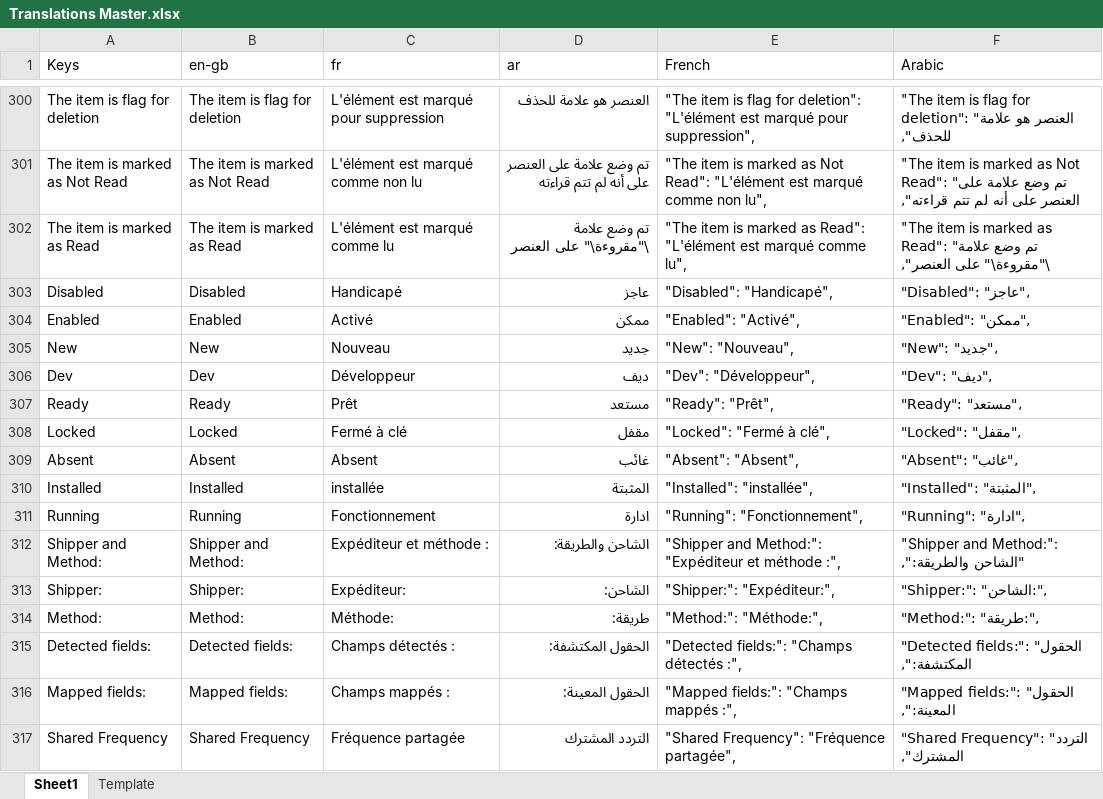
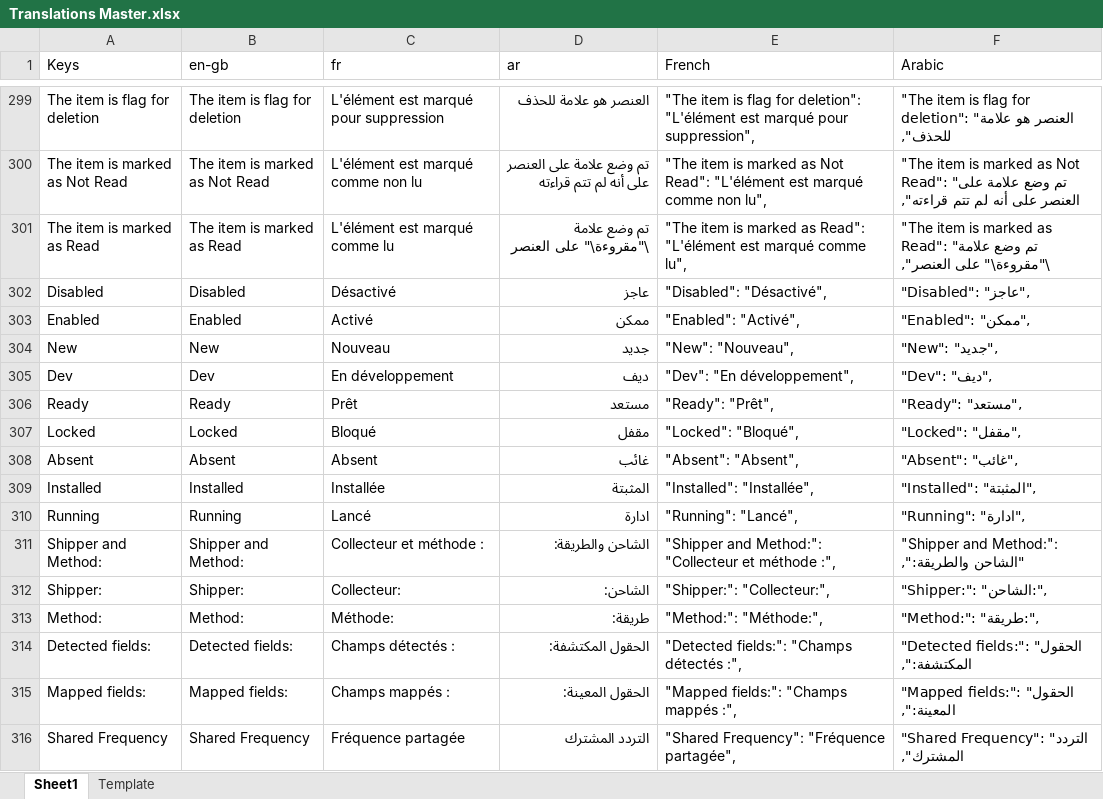
Before and after one commit to logrhythm/EZ-Cloud, an Excel workbook: frontend/src/i18n/Translations Master.xlsx, sheet Sheet1, drawn as a sheet; only a part is shown, gaps mark what is left out; values as stored, in another font and other column widths than the file's, no borders; table styles not drawn; addresses are those after the commit; the diff covers the shown part only; the diff names each change by its address in the sheet, - before the commit and + after, or states it on an @@ line.

Commit message:
Frontend - i18n - Translations - Remove duplicates, Review French

```diff
--- a/frontend/src/i18n/Translations Master.xlsx (sheet Sheet1)
+++ b/frontend/src/i18n/Translations Master.xlsx (sheet Sheet1)
-C302 (fr): Handicapé
+C302 (fr): Désactivé
-E302 (French): "Disabled": "Handicapé",
+E302 (French): "Disabled": "Désactivé",
-C305 (fr): Développeur
+C305 (fr): En développement
-E305 (French): "Dev": "Développeur",
+E305 (French): "Dev": "En développement",
-C307 (fr): Fermé à clé
+C307 (fr): Bloqué
-E307 (French): "Locked": "Fermé à clé",
+E307 (French): "Locked": "Bloqué",
-C309 (fr): installée
+C309 (fr): Installée
-E309 (French): "Installed": "installée",
+E309 (French): "Installed": "Installée",
-C310 (fr): Fonctionnement
+C310 (fr): Lancé
-E310 (French): "Running": "Fonctionnement",
+E310 (French): "Running": "Lancé",
-C311 (fr): Expéditeur et méthode :
+C311 (fr): Collecteur et méthode :
-E311 (French): …and Method:": "Expéditeur et méthode…
+E311 (French): …and Method:": "Collecteur et méthode…
-C312 (fr): Expéditeur:
+C312 (fr): Collecteur:
-E312 (French): "Shipper:": "Expéditeur:",
+E312 (French): "Shipper:": "Collecteur:",
```
Also changed, not shown: 3 removed rows, 222 edited cells and cell formats elsewhere in this sheet.
